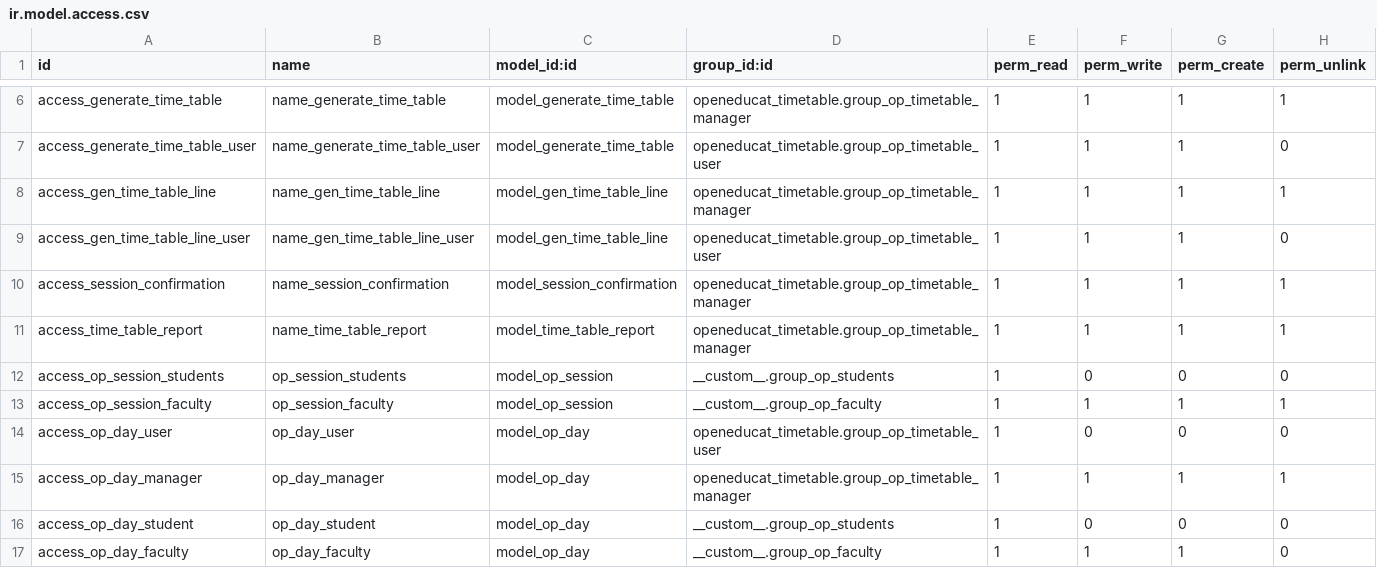
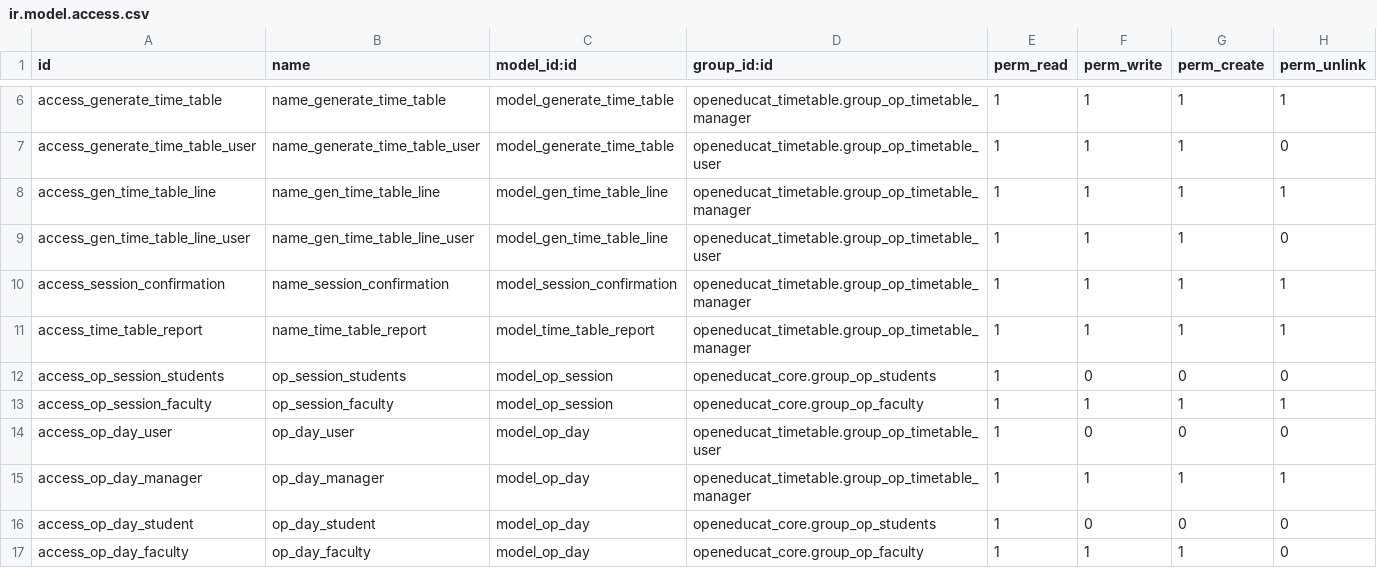
Before and after one commit to misha-solntcev/My-OpenEduCat, a CSV file: openeducat_timetable/security/ir.model.access.csv, drawn as a sheet; only a part is shown, gaps mark what is left out.

Commit message:
refactor(security): перенос прав доступа из отдельного модуля в основные модули системы
- Удален модуль `student_permissions_unified`, так как его функционал перенесен в соответствующие модули.
- В модуле `openeducat_core` создана группа `group_op_students` и настроены правила доступа (ir.rule) для студентов.
- В модуле `openeducat_assignment` обновлены права доступа и кнопки в представлениях для использования новой группы `openeducat_core.group_op_students` и `openeducat_core.group_op_faculty` вместо `__custom__`.
- В модуле `openeducat_attendance` добавлены права на чтение оценок и посещаемости для студентов.
- В модуле `openeducat_library` добавлены права на просмотр перемещений медиафайлов для студентов.
- В модуле `openeducat_timetable` обновлены правила доступа к сессиям и заменены группы в `ir.model.access.csv`.
- Исправлена опечатка в названии группы `Manager` в `openeducat_core`.
- Исправлена логика подсчета медиафайлов в `openeducat_library` для предотвращения ошибок при пустых данных.

```diff
--- a/openeducat_timetable/security/ir.model.access.csv
+++ b/openeducat_timetable/security/ir.model.access.csv
@@ -11,7 +11,7 @@ access_session_confirmation,name_session_confirmation,model_session_confirmation
 access_time_table_report,name_time_table_report,model_time_table_report,openeducat_timetable.group_op_timetable_manager,1,1,1,1
-access_op_session_students,op_session_students,model_op_session,__custom__.group_op_students,1,0,0,0
-access_op_session_faculty,op_session_faculty,model_op_session,__custom__.group_op_faculty,1,1,1,1
+access_op_session_students,op_session_students,model_op_session,openeducat_core.group_op_students,1,0,0,0
+access_op_session_faculty,op_session_faculty,model_op_session,openeducat_core.group_op_faculty,1,1,1,1
 access_op_day_user,op_day_user,model_op_day,openeducat_timetable.group_op_timetable_user,1,0,0,0
 access_op_day_manager,op_day_manager,model_op_day,openeducat_timetable.group_op_timetable_manager,1,1,1,1
-access_op_day_student,op_day_student,model_op_day,__custom__.group_op_students,1,0,0,0
-access_op_day_faculty,op_day_faculty,model_op_day,__custom__.group_op_faculty,1,1,1,0
+access_op_day_student,op_day_student,model_op_day,openeducat_core.group_op_students,1,0,0,0
+access_op_day_faculty,op_day_faculty,model_op_day,openeducat_core.group_op_faculty,1,1,1,0
```
Also changed, not shown: openeducat_attendance/security/ir.model.access.csv, openeducat_core/security/ir.model.access.csv, 12 other files.
